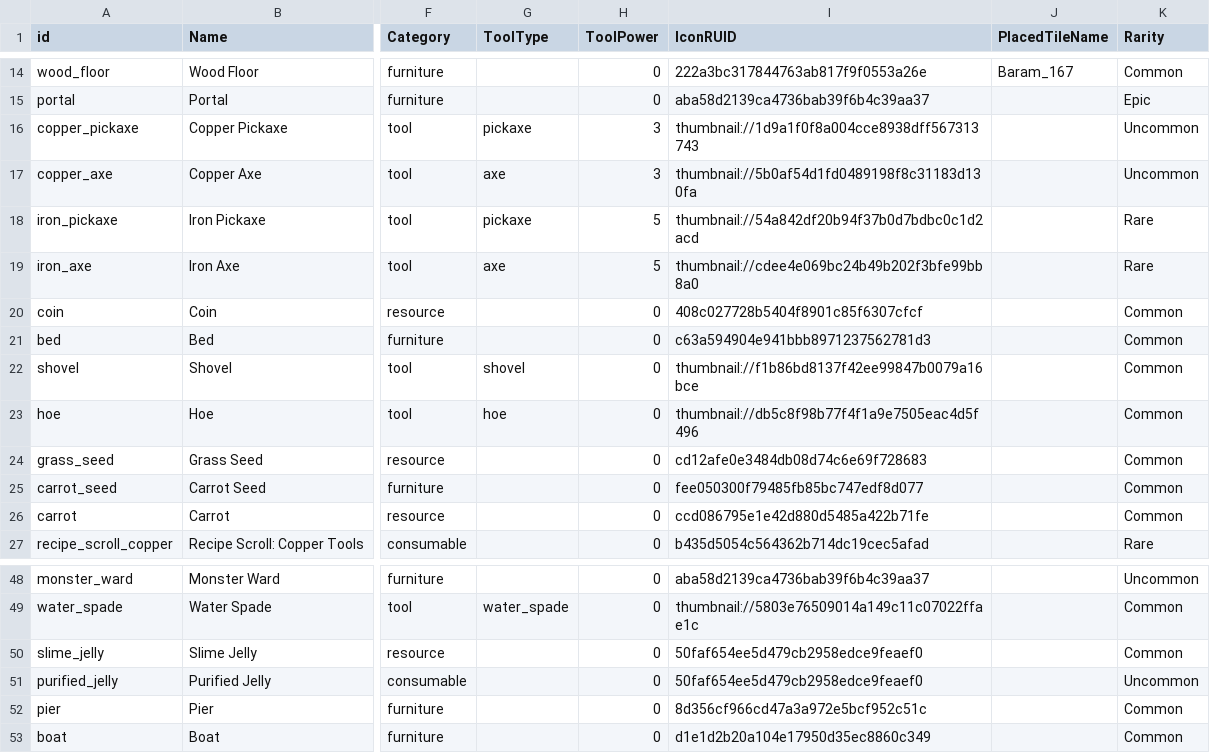
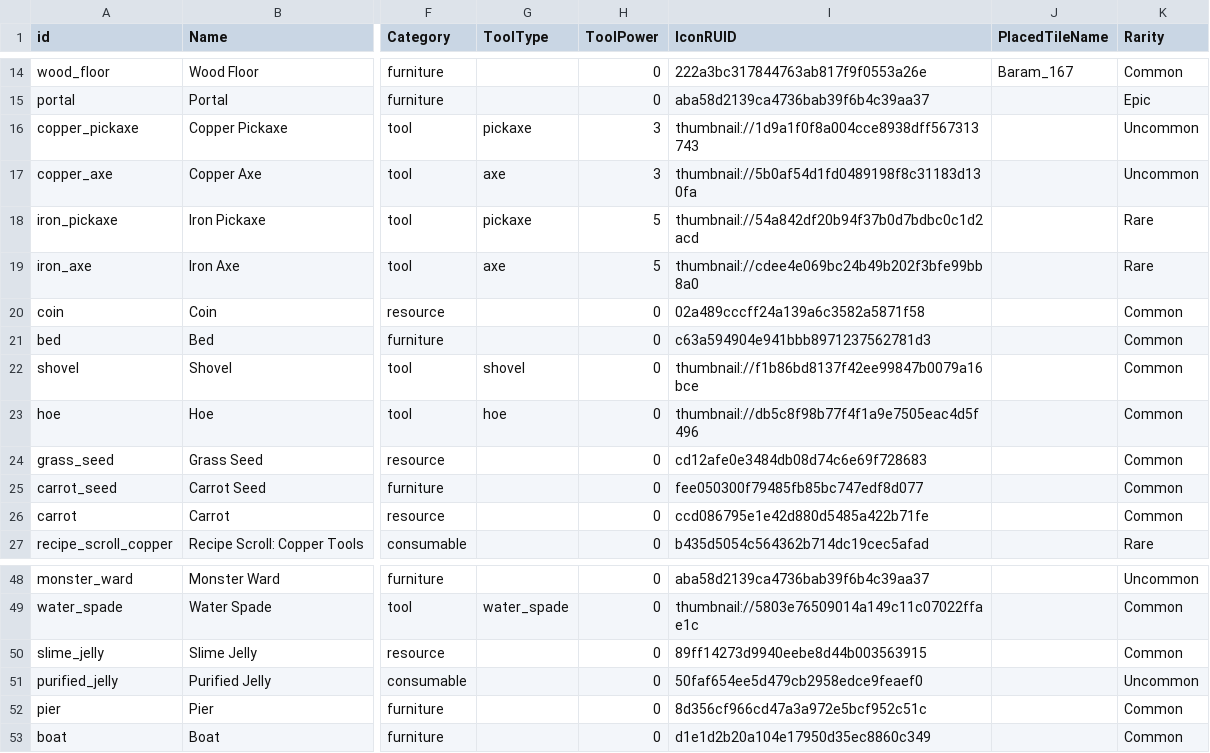
Before and after one commit to Sprityoon/mswgitt, a CSV file: RootDesk/MyDesk/item/DataSets/item_dataset.csv, drawn as a sheet; only a part is shown, gaps mark what is left out; the diff names each change by its address in the sheet, - before the commit and + after, or states it on an @@ line.

```diff
--- a/RootDesk/MyDesk/item/DataSets/item_dataset.csv
+++ b/RootDesk/MyDesk/item/DataSets/item_dataset.csv
-I20 (IconRUID): 408c027728b5404f8901c85f6307cfcf
+I20 (IconRUID): 02a489cccff24a139a6c3582a5871f58
-I50 (IconRUID): 50faf654ee5d479cb2958edce9feaef0
+I50 (IconRUID): 89ff14273d9940eebe8d44b003563915
```
Also changed, not shown: RootDesk/MyDesk/MapObjects/DataSets/BiomeResourceDataSet.csv, RootDesk/MyDesk/MapObjects/DataSets/ItemDropDataSet.csv, 14 other files.
